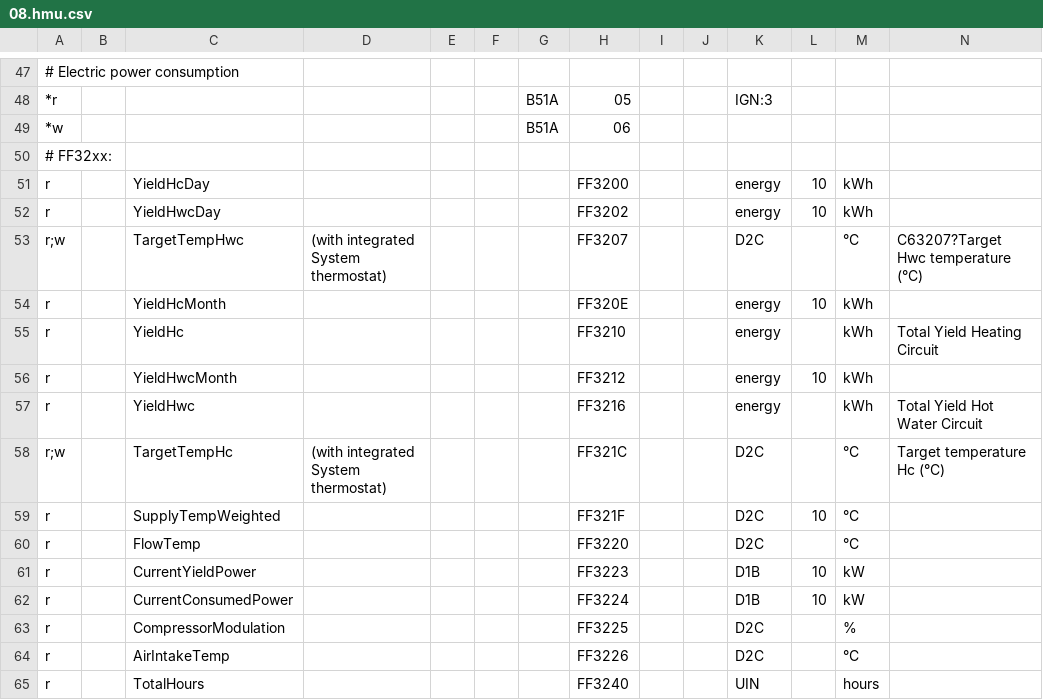
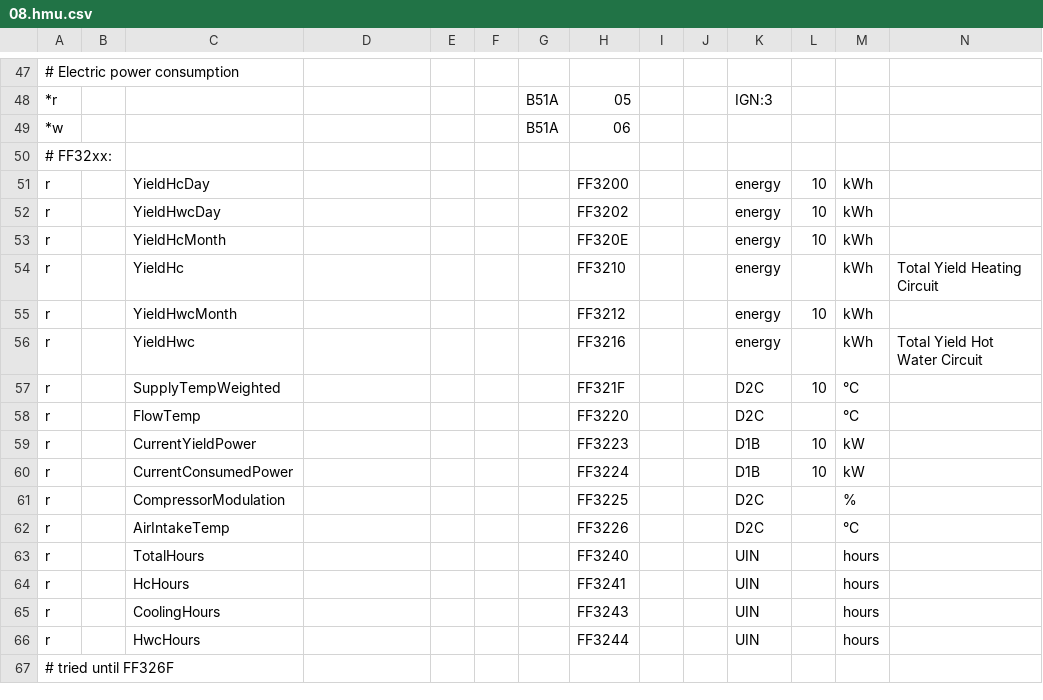
Before and after one commit to jbdjool/ebusd-configuration, a CSV file: ebusd-2.1.x/en/vaillant/08.hmu.csv, drawn as a sheet; only a part is shown, gaps mark what is left out; the shorter side is filled out with more unchanged rows; rows hold the shown columns only; the diff names each change by its address in the sheet, - before the commit and + after, or states it on an @@ line.

Commit message:
mod 08.hmu

```diff
--- a/ebusd-2.1.x/en/vaillant/08.hmu.csv
+++ b/ebusd-2.1.x/en/vaillant/08.hmu.csv
-row 53: r;w |  | TargetTempHwc | (with integrated System thermostat) |  |  |  | FF3207 |  |  | D2C |  | °C | C63207?Target Hwc temperature (°C)
-row 58: r;w |  | TargetTempHc | (with integrated System thermostat) |  |  |  | FF321C |  |  | D2C |  | °C | Target temperature Hc (°C)
```
